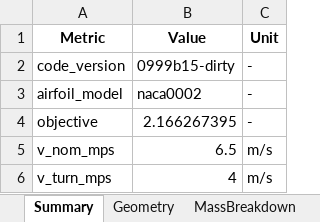
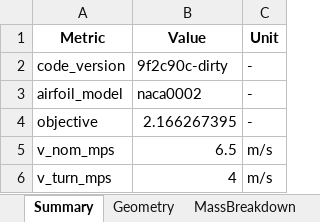
Before and after one commit to GH-X-ST/Nausicaa, an Excel workbook: 02_Glider_Design/C_results/nausicaa_results.xlsx, sheet Summary, drawn as a sheet; only a part is shown; values as stored, in another font and other column widths than the file's, no borders; the diff names each change by its address in the sheet, - before the commit and + after, or states it on an @@ line.

```diff
--- a/02_Glider_Design/C_results/nausicaa_results.xlsx (sheet Summary)
+++ b/02_Glider_Design/C_results/nausicaa_results.xlsx (sheet Summary)
-B2 (Value): 0999b15-dirty
+B2 (Value): 9f2c90c-dirty
```
Also changed, not shown: sheet SolverStats, sheet Geometry, 02_Glider_Design/C_results/main_text_tables.xlsx, 02_Glider_Design/C_results/nausicaa_workflow.xlsx, 42 other files.
